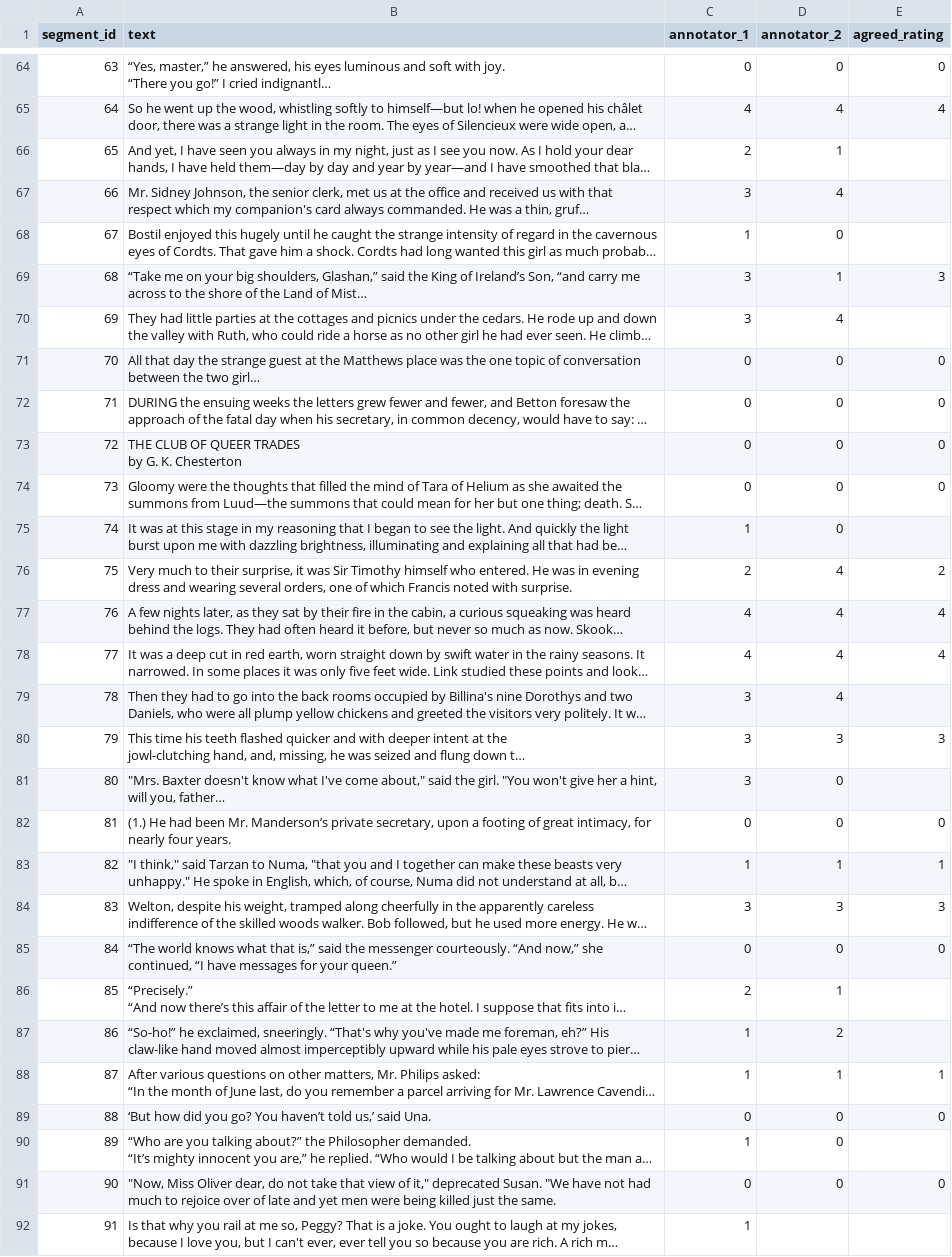
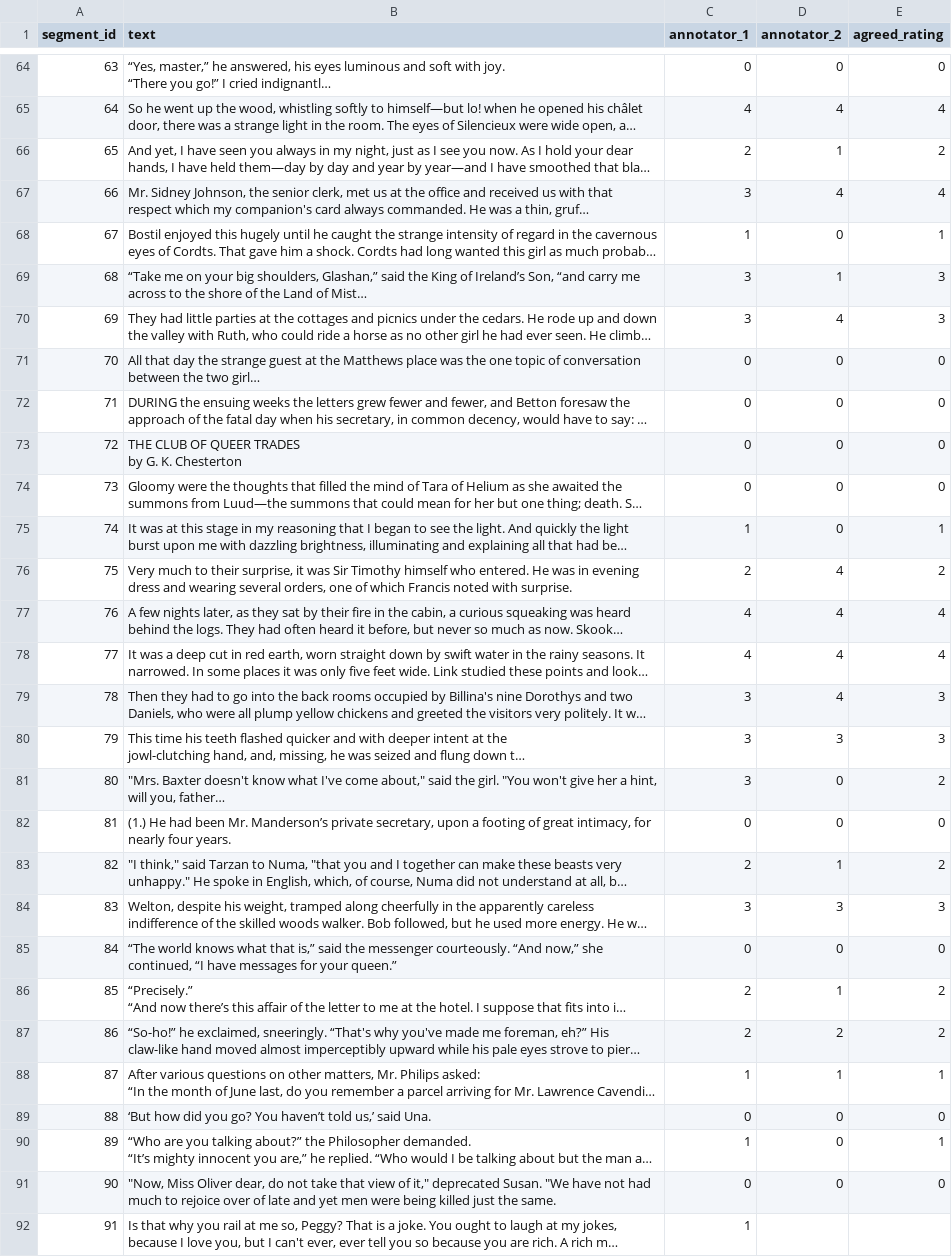
Before and after one commit to itzTerra/vis-desc, a CSV file: modules/lab/data/datasets/small/agreed.csv, drawn as a sheet; only a part is shown, gaps mark what is left out; long unchanged cells end in …; the diff covers the shown part only; the diff names each change by its address in the sheet, - before the commit and + after, or states it on an @@ line.

Commit message:
feat: update small dataset

```diff
--- a/modules/lab/data/datasets/small/agreed.csv
+++ b/modules/lab/data/datasets/small/agreed.csv
-E66 (agreed_rating): (empty)
+E66 (agreed_rating): 2
-E67 (agreed_rating): (empty)
+E67 (agreed_rating): 4
-E68 (agreed_rating): (empty)
+E68 (agreed_rating): 1
-E70 (agreed_rating): (empty)
+E70 (agreed_rating): 3
-E75 (agreed_rating): (empty)
+E75 (agreed_rating): 1
-E79 (agreed_rating): (empty)
+E79 (agreed_rating): 3
-E81 (agreed_rating): (empty)
+E81 (agreed_rating): 2
-C83 (annotator_1): 1
+C83 (annotator_1): 2
-E83 (agreed_rating): 1
+E83 (agreed_rating): 2
-E86:E87 (agreed_rating): (empty)
+E86:E87 (agreed_rating): 2
-C87 (annotator_1): 1
+C87 (annotator_1): 2
-E90 (agreed_rating): (empty)
+E90 (agreed_rating): 1
```
Also changed, not shown: 68 edited cells elsewhere in this file, 4 other files.
